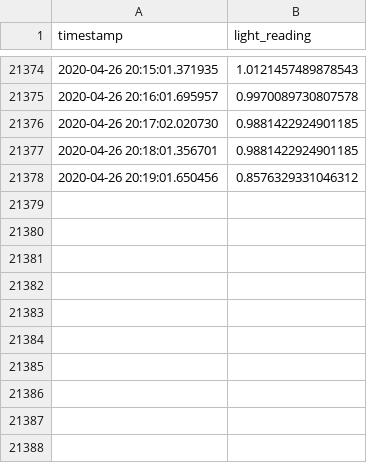
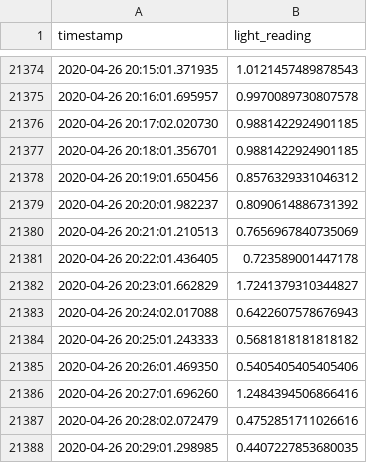
Before and after one commit to archiewood/lightlogger, a CSV file: lightlog.csv, drawn as a sheet; only a part is shown, gaps mark what is left out; the diff names each change by its address in the sheet, - before the commit and + after, or states it on an @@ line.

Commit message:
hourly backup 2020-04-26 20

```diff
--- a/lightlog.csv
+++ b/lightlog.csv
+row 21379: 2020-04-26 20:20:01.982237 | 0.8090614886731392
+row 21380: 2020-04-26 20:21:01.210513 | 0.7656967840735069
+row 21381: 2020-04-26 20:22:01.436405 | 0.723589001447178
+row 21382: 2020-04-26 20:23:01.662829 | 1.7241379310344827
+row 21383: 2020-04-26 20:24:02.017088 | 0.6422607578676943
+row 21384: 2020-04-26 20:25:01.243333 | 0.5681818181818182
+row 21385: 2020-04-26 20:26:01.469350 | 0.5405405405405406
+row 21386: 2020-04-26 20:27:01.696260 | 1.2484394506866416
+row 21387: 2020-04-26 20:28:02.072479 | 0.4752851711026616
+row 21388: 2020-04-26 20:29:01.298985 | 0.4407227853680035
```
